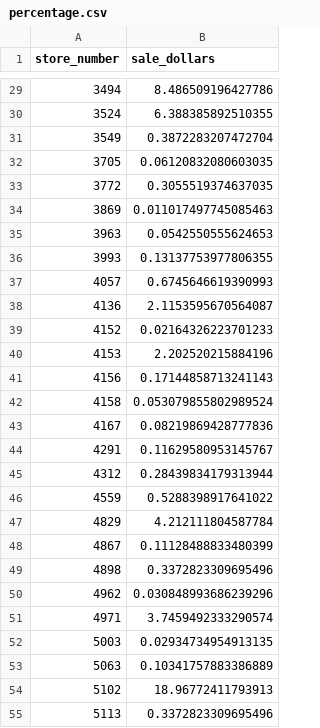
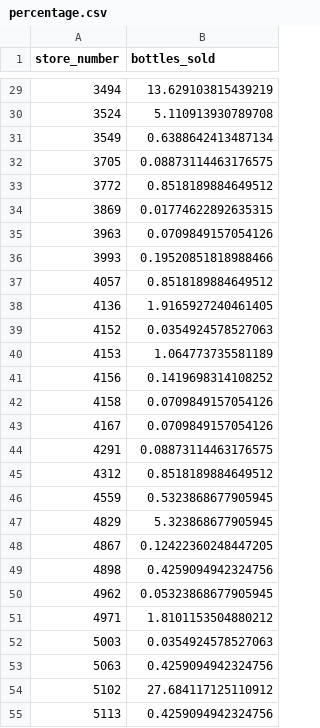
Before and after one commit to victsin/pythonProjectf, a CSV file: percentage.csv, drawn as a sheet; only a part is shown, gaps mark what is left out; the diff covers the shown part only.

```diff
--- a/percentage.csv
+++ b/percentage.csv
@@ -1 +1 @@
-store_number,sale_dollars
+store_number,bottles_sold
@@ -29,27 +29,27 @@ store_number,sale_dollars
-3494,8.486509196427786
-3524,6.388385892510355
-3549,0.3872283207472704
-3705,0.06120832080603035
-3772,0.3055519374637035
-3869,0.011017497745085463
-3963,0.0542550555624653
-3993,0.13137753977806355
-4057,0.6745646619390993
-4136,2.1153595670564087
-4152,0.02164326223701233
-4153,2.202520215884196
-4156,0.17144858713241143
-4158,0.053079855802989524
-4167,0.08219869428777836
-4291,0.11629580953145767
-4312,0.28439834179313944
-4559,0.5288398917641022
-4829,4.212111804587784
-4867,0.11128488833480399
-4898,0.3372823309695496
-4962,0.030848993686239296
-4971,3.7459492333290574
-5003,0.02934734954913135
-5063,0.10341757883386889
-5102,18.96772411793913
-5113,0.3372823309695496
+3494,13.629103815439219
+3524,5.110913930789708
+3549,0.6388642413487134
+3705,0.08873114463176575
+3772,0.8518189884649512
+3869,0.01774622892635315
+3963,0.0709849157054126
+3993,0.19520851818988466
+4057,0.8518189884649512
+4136,1.9165927240461405
+4152,0.0354924578527063
+4153,1.064773735581189
+4156,0.1419698314108252
+4158,0.0709849157054126
+4167,0.0709849157054126
+4291,0.08873114463176575
+4312,0.8518189884649512
+4559,0.5323868677905945
+4829,5.323868677905945
+4867,0.12422360248447205
+4898,0.4259094942324756
+4962,0.05323868677905945
+4971,1.8101153504880212
+5003,0.0354924578527063
+5063,0.4259094942324756
+5102,27.684117125110912
+5113,0.4259094942324756
```
Also changed, not shown: 34 edited cells elsewhere in this file, popular.csv, 1 other file.
